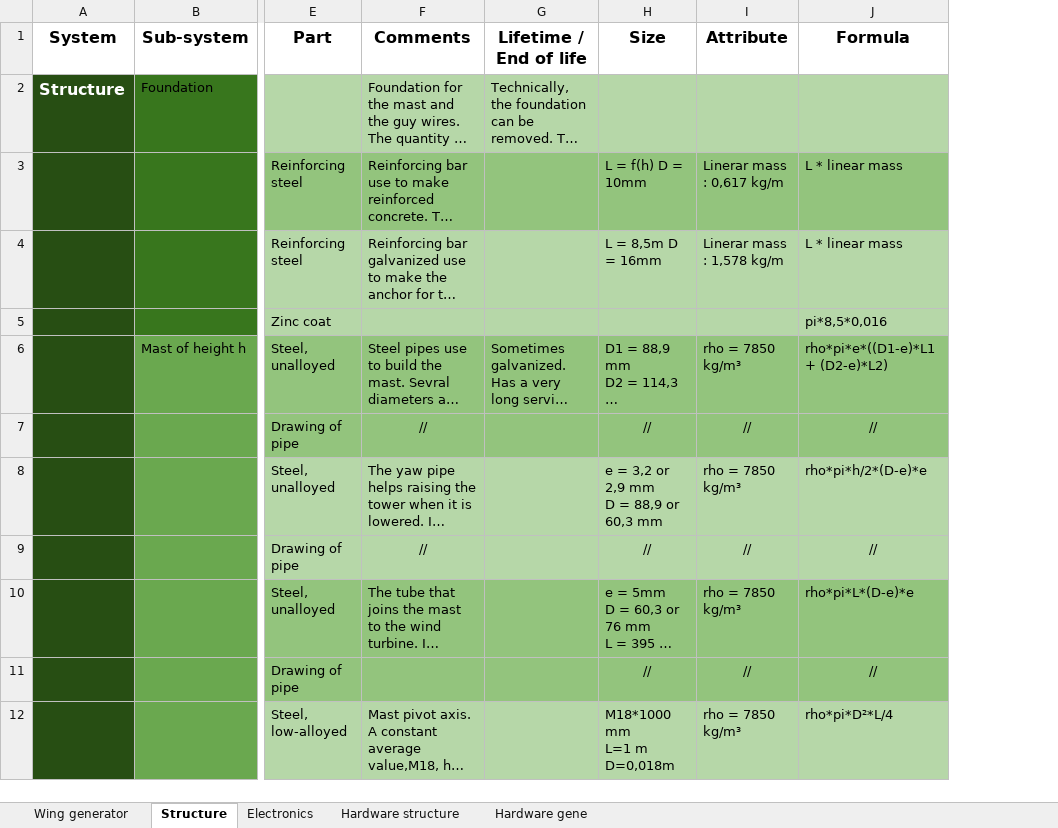
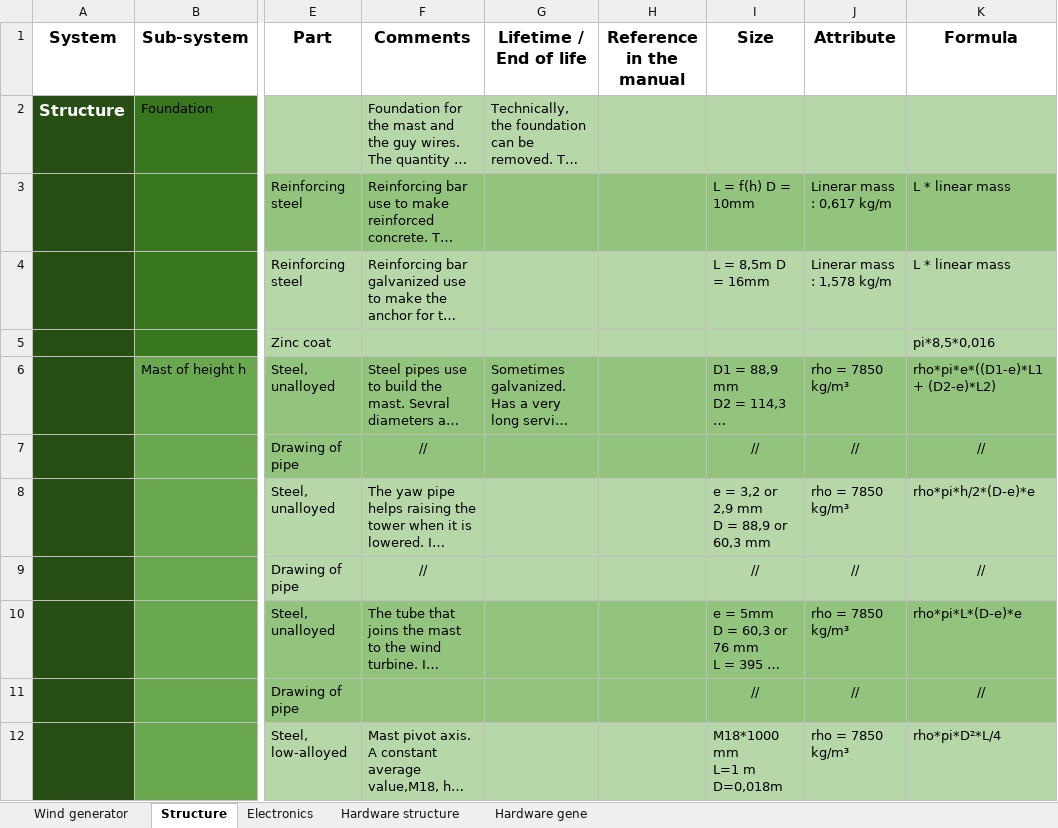
Before and after one commit to vlechappe/sustain-4-SWT, an Excel workbook: LCA/eco-optimization_tool/Appendix/Inventory/Inventaire ACV.xlsx, sheet Structure, drawn as a sheet; only a part is shown, gaps mark what is left out; long unchanged cells end in …; values as stored, in another font and other column widths than the file's, no borders; charts and pictures and conditional formats not drawn; the diff names each change by its address in the sheet, - before the commit and + after, or states it on an @@ line.

Commit message:
correct rotor surface and add to do list to check for the inventory

```diff
--- a/LCA/eco-optimization_tool/Appendix/Inventory/Inventaire ACV.xlsx (sheet Structure)
+++ b/LCA/eco-optimization_tool/Appendix/Inventory/Inventaire ACV.xlsx (sheet Structure)
-sheet tab: Wing generator
+sheet tab: Wind generator
+column H (Reference in the manual), empty
```
Also changed, not shown: sheet Wind generator, formulas that keep their value, charts or pictures, 3 other files.
